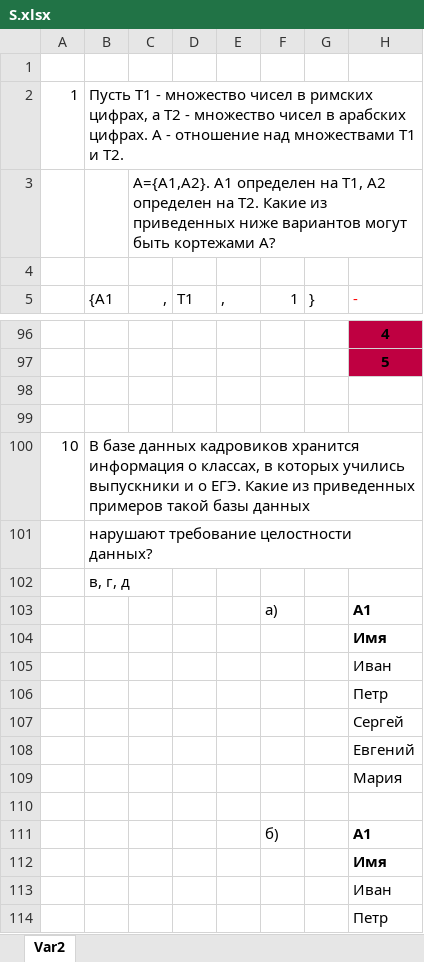
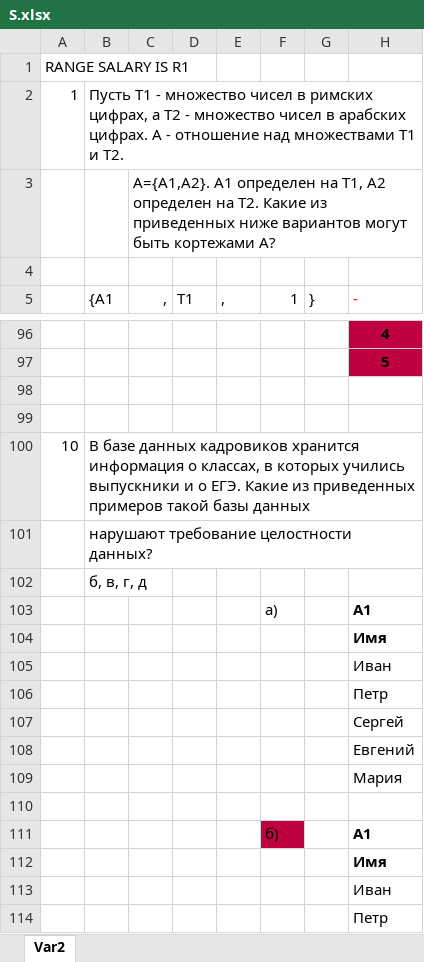
Before and after one commit to XxprogrammatorxX/dbms2024, an Excel workbook: hw/S.xlsx, sheet Var2, drawn as a sheet; only a part is shown, gaps mark what is left out; values as stored, in another font and other column widths than the file's, no borders; the diff covers the shown part only; the diff names each change by its address in the sheet, - before the commit and + after, or states it on an @@ line.

```diff
--- a/hw/S.xlsx (sheet Var2)
+++ b/hw/S.xlsx (sheet Var2)
@@ column A renumbered in row 1 @@
-B102: в, г, д
+B102: б, в, г, д
-F111 fill: none
+F111 fill: #BF0041
```
Also changed, not shown: 29 added rows and 5 edited cells elsewhere in this sheet.
